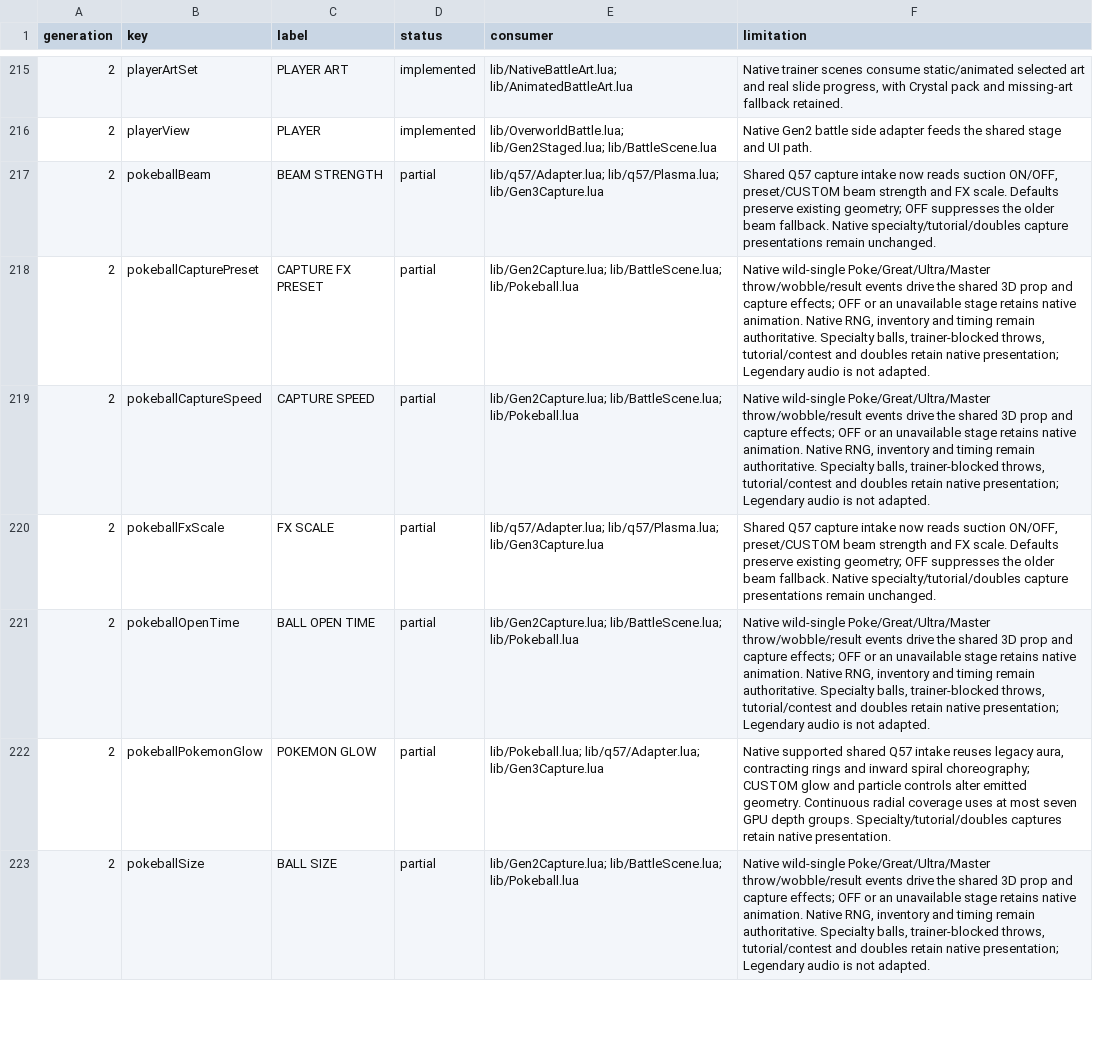
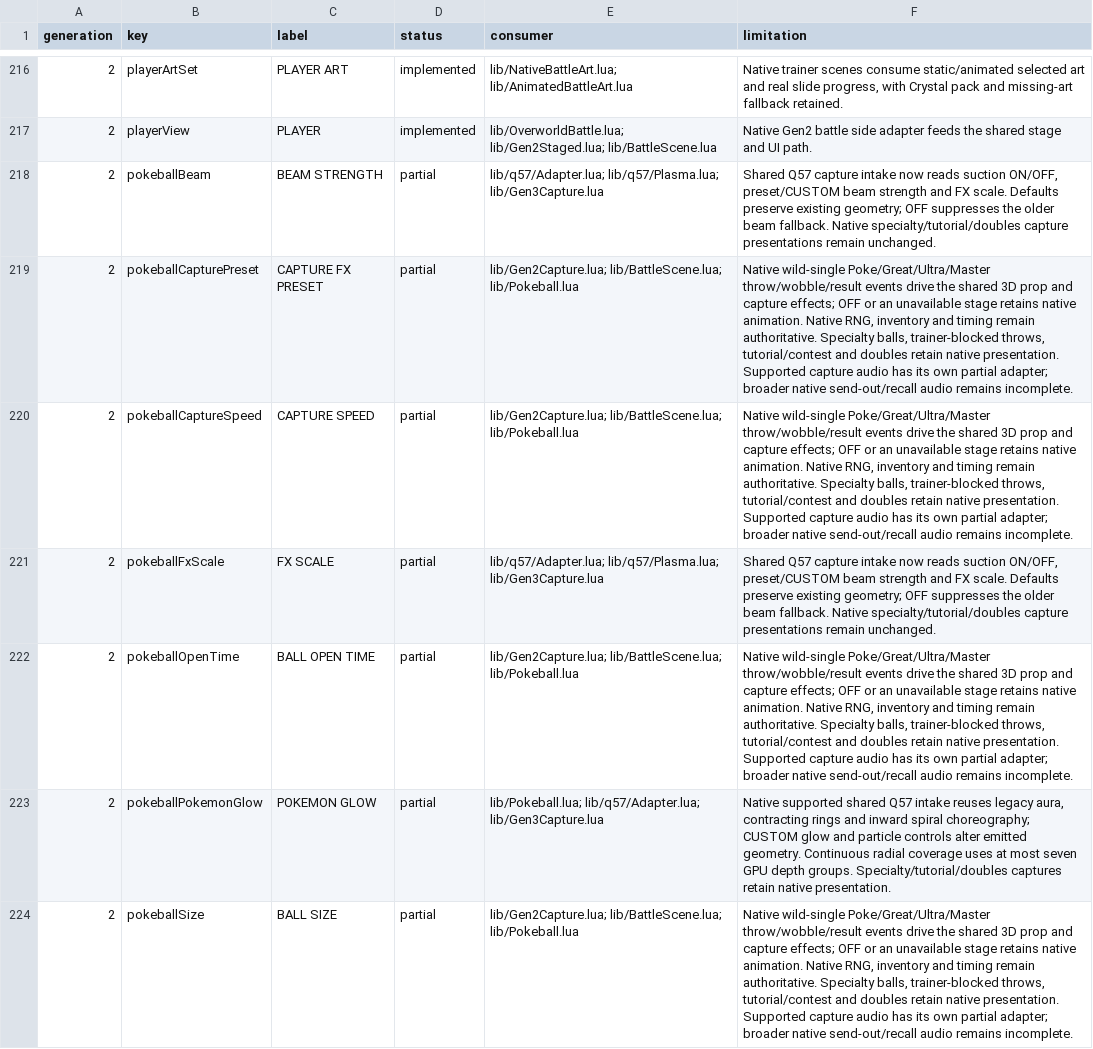
Before and after one commit to notquiteog/DramaticShapeVoxelMod, a TSV file: docs/OPTION_PARITY.tsv, drawn as a sheet; only a part is shown, gaps mark what is left out; the diff covers the shown part only.

Commit message:
Connect native Gen2 backdrop and Hall of Fame option consumers

```diff
--- a/docs/OPTION_PARITY.tsv
+++ b/docs/OPTION_PARITY.tsv
@@ -217,7 +218,7 @@ generation	key	label	status	consumer	limitation
 2	pokeballBeam	BEAM STRENGTH	partial	lib/q57/Adapter.lua; lib/q57/Plasma.lua; lib/Gen3Capture.lua	Shared Q57 capture intake now reads suction ON/OFF, preset/CUSTOM beam strength and FX scale. Defaults preserve existing geometry; OFF suppresses the older beam fallback. Native specialty/tutorial/doubles capture presentations remain unchanged.
-2	pokeballCapturePreset	CAPTURE FX PRESET	partial	lib/Gen2Capture.lua; lib/BattleScene.lua; lib/Pokeball.lua	Native wild-single Poke/Great/Ultra/Master throw/wobble/result events drive the shared 3D prop and capture effects; OFF or an unavailable stage retains native animation. Native RNG, inventory and timing remain authoritative. Specialty balls, trainer-blocked throws, tutorial/contest and doubles retain native presentation; Legendary audio is not adapted.
-2	pokeballCaptureSpeed	CAPTURE SPEED	partial	lib/Gen2Capture.lua; lib/BattleScene.lua; lib/Pokeball.lua	Native wild-single Poke/Great/Ultra/Master throw/wobble/result events drive the shared 3D prop and capture effects; OFF or an unavailable stage retains native animation. Native RNG, inventory and timing remain authoritative. Specialty balls, trainer-blocked throws, tutorial/contest and doubles retain native presentation; Legendary audio is not adapted.
+2	pokeballCapturePreset	CAPTURE FX PRESET	partial	lib/Gen2Capture.lua; lib/BattleScene.lua; lib/Pokeball.lua	Native wild-single Poke/Great/Ultra/Master throw/wobble/result events drive the shared 3D prop and capture effects; OFF or an unavailable stage retains native animation. Native RNG, inventory and timing remain authoritative. Specialty balls, trainer-blocked throws, tutorial/contest and doubles retain native presentation. Supported capture audio has its own partial adapter; broader native send-out/recall audio remains incomplete.
+2	pokeballCaptureSpeed	CAPTURE SPEED	partial	lib/Gen2Capture.lua; lib/BattleScene.lua; lib/Pokeball.lua	Native wild-single Poke/Great/Ultra/Master throw/wobble/result events drive the shared 3D prop and capture effects; OFF or an unavailable stage retains native animation. Native RNG, inventory and timing remain authoritative. Specialty balls, trainer-blocked throws, tutorial/contest and doubles retain native presentation. Supported capture audio has its own partial adapter; broader native send-out/recall audio remains incomplete.
 2	pokeballFxScale	FX SCALE	partial	lib/q57/Adapter.lua; lib/q57/Plasma.lua; lib/Gen3Capture.lua	Shared Q57 capture intake now reads suction ON/OFF, preset/CUSTOM beam strength and FX scale. Defaults preserve existing geometry; OFF suppresses the older beam fallback. Native specialty/tutorial/doubles capture presentations remain unchanged.
-2	pokeballOpenTime	BALL OPEN TIME	partial	lib/Gen2Capture.lua; lib/BattleScene.lua; lib/Pokeball.lua	Native wild-single Poke/Great/Ultra/Master throw/wobble/result events drive the shared 3D prop and capture effects; OFF or an unavailable stage retains native animation. Native RNG, inventory and timing remain authoritative. Specialty balls, trainer-blocked throws, tutorial/contest and doubles retain native presentation; Legendary audio is not adapted.
+2	pokeballOpenTime	BALL OPEN TIME	partial	lib/Gen2Capture.lua; lib/BattleScene.lua; lib/Pokeball.lua	Native wild-single Poke/Great/Ultra/Master throw/wobble/result events drive the shared 3D prop and capture effects; OFF or an unavailable stage retains native animation. Native RNG, inventory and timing remain authoritative. Specialty balls, trainer-blocked throws, tutorial/contest and doubles retain native presentation. Supported capture audio has its own partial adapter; broader native send-out/recall audio remains incomplete.
 2	pokeballPokemonGlow	POKEMON GLOW	partial	lib/Pokeball.lua; lib/q57/Adapter.lua; lib/Gen3Capture.lua	Native supported shared Q57 intake reuses legacy aura, contracting rings and inward spiral choreography; CUSTOM glow and particle controls alter emitted geometry. Continuous radial coverage uses at most seven GPU depth groups. Specialty/tutorial/doubles captures retain native presentation.
-2	pokeballSize	BALL SIZE	partial	lib/Gen2Capture.lua; lib/BattleScene.lua; lib/Pokeball.lua	Native wild-single Poke/Great/Ultra/Master throw/wobble/result events drive the shared 3D prop and capture effects; OFF or an unavailable stage retains native animation. Native RNG, inventory and timing remain authoritative. Specialty balls, trainer-blocked throws, tutorial/contest and doubles retain native presentation; Legendary audio is not adapted.
+2	pokeballSize	BALL SIZE	partial	lib/Gen2Capture.lua; lib/BattleScene.lua; lib/Pokeball.lua	Native wild-single Poke/Great/Ultra/Master throw/wobble/result events drive the shared 3D prop and capture effects; OFF or an unavailable stage retains native animation. Native RNG, inventory and timing remain authoritative. Specialty balls, trainer-blocked throws, tutorial/contest and doubles retain native presentation. Supported capture audio has its own partial adapter; broader native send-out/recall audio remains incomplete.
```
Also changed, not shown: 3 added rows and 13 edited cells elsewhere in this file, 14 other files.
